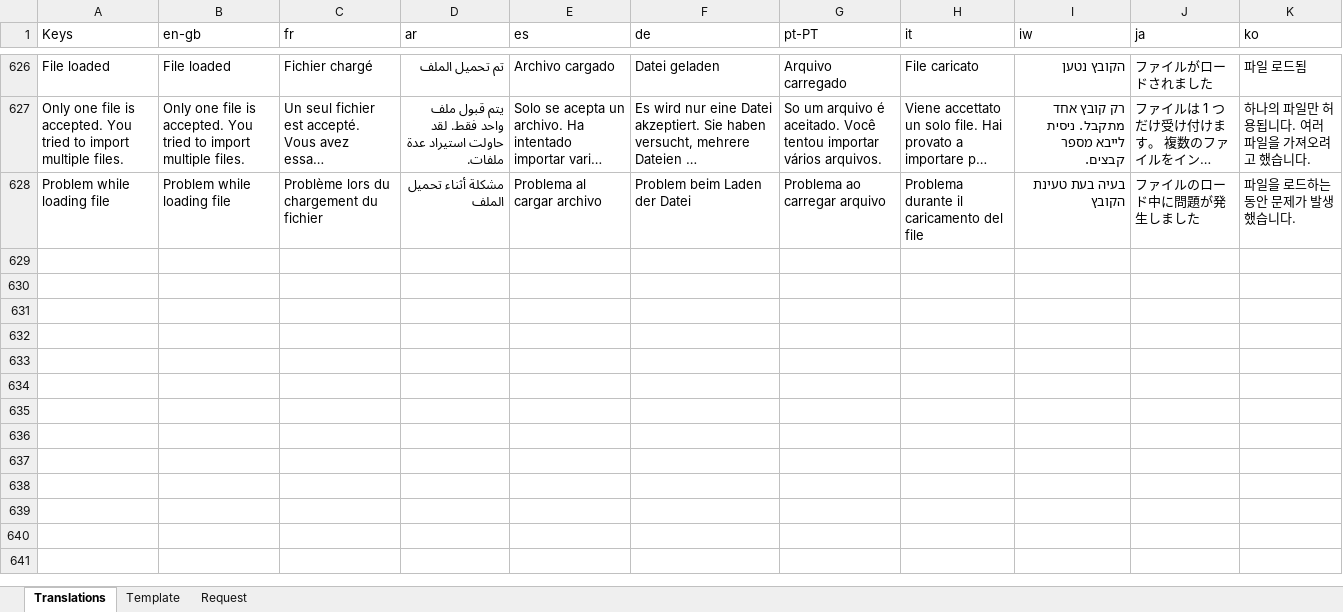
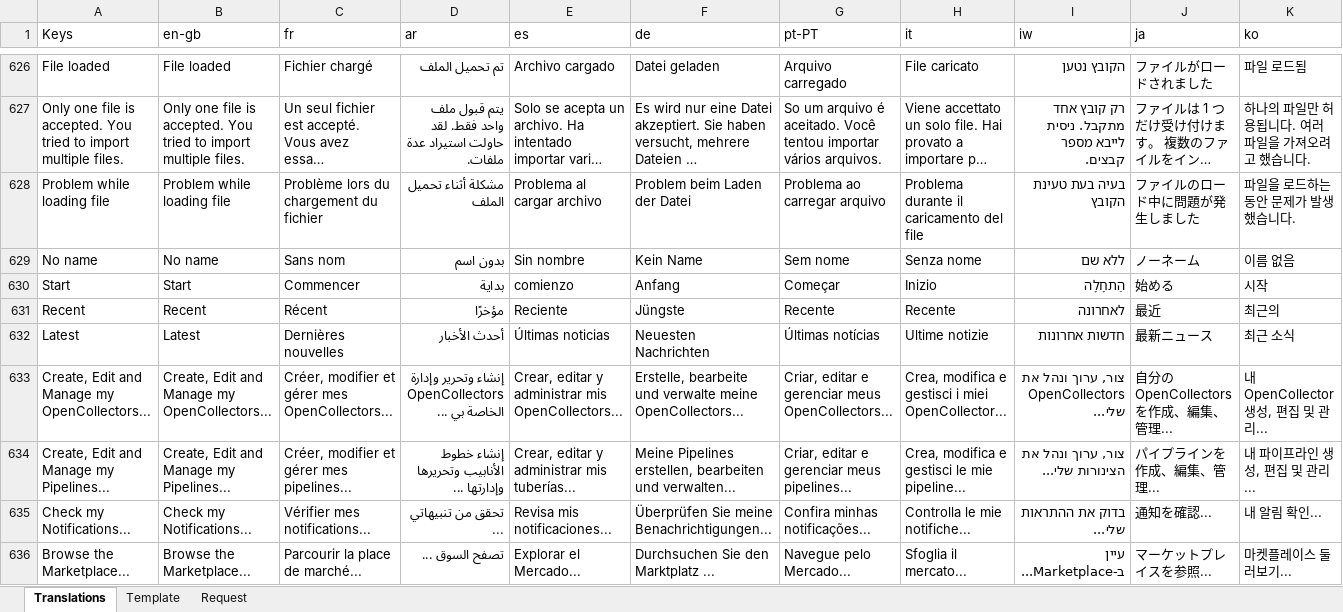
Before and after one commit to logrhythm/EZ-Cloud, an Excel workbook: frontend/src/i18n/Translations Master.xlsx, sheet Translations, drawn as a sheet; only a part is shown, gaps mark what is left out; long unchanged cells end in …; values as stored, in another font and other column widths than the file's, no borders; table styles not drawn; rows hold the shown columns only; the diff names each change by its address in the sheet, - before the commit and + after, or states it on an @@ line.

Commit message:
Update Translations Master.xlsx

```diff
--- a/frontend/src/i18n/Translations Master.xlsx (sheet Translations)
+++ b/frontend/src/i18n/Translations Master.xlsx (sheet Translations)
+row 629: No name | No name | Sans nom | بدون اسم | Sin nombre | Kein Name | Sem nome | Senza nome | ללא שם | ノーネーム | 이름 없음
+row 630: Start | Start | Commencer | بداية | comienzo | Anfang | Começar | Inizio | הַתחָלָה | 始める | 시작
+row 631: Recent | Recent | Récent | مؤخرًا | Reciente | Jüngste | Recente | Recente | לאחרונה | 最近 | 최근의
+row 632: Latest | Latest | Dernières nouvelles | أحدث الأخبار | Últimas noticias | Neuesten Nachrichten | Últimas notícias | Ultime notizie | חדשות אחרונות | 最新ニュース | 최근 소식
+row 633: Create, Edit and Manage my OpenCollectors... | Create, Edit and Manage my OpenCollectors... | Créer, modifier et gérer mes OpenCollectors... | إنشاء وتحرير وإدارة OpenCollectors الخاصة بي ... | Crear, editar y administrar mis OpenCollectors... | Erstelle, bearbeite und verwalte meine OpenCollectors... | Criar, editar e gerenciar meus OpenCollectors... | Crea, modifica e gestisci i miei OpenCollector... | צור, ערוך ונהל את OpenCollectors שלי... | 自分の OpenCollectors を作成、編集、管理... | 내 OpenCollector 생성, 편집 및 관리...
+row 634: Create, Edit and Manage my Pipelines... | Create, Edit and Manage my Pipelines... | Créer, modifier et gérer mes pipelines... | إنشاء خطوط الأنابيب وتحريرها وإدارتها ... | Crear, editar y administrar mis tuberías... | Meine Pipelines erstellen, bearbeiten und verwalten... | Criar, editar e gerenciar meus pipelines... | Crea, modifica e gestisci le mie pipeline... | צור, ערוך ונהל את הצינורות שלי... | パイプラインを作成、編集、管理... | 내 파이프라인 생성, 편집 및 관리...
+row 635: Check my Notifications... | Check my Notifications... | Vérifier mes notifications... | تحقق من تنبيهاتي ... | Revisa mis notificaciones... | Überprüfen Sie meine Benachrichtigungen... | Confira minhas notificações... | Controlla le mie notifiche... | בדוק את ההתראות שלי... | 通知を確認... | 내 알림 확인...
+row 636: Browse the Marketplace... | Browse the Marketplace... | Parcourir la place de marché... | تصفح السوق ... | Explorar el Mercado... | Durchsuchen Sie den Marktplatz ... | Navegue pelo Mercado... | Sfoglia il mercato... | עיין ב-Marketplace... | マーケットプレイスを参照... | 마켓플레이스 둘러보기...
```
